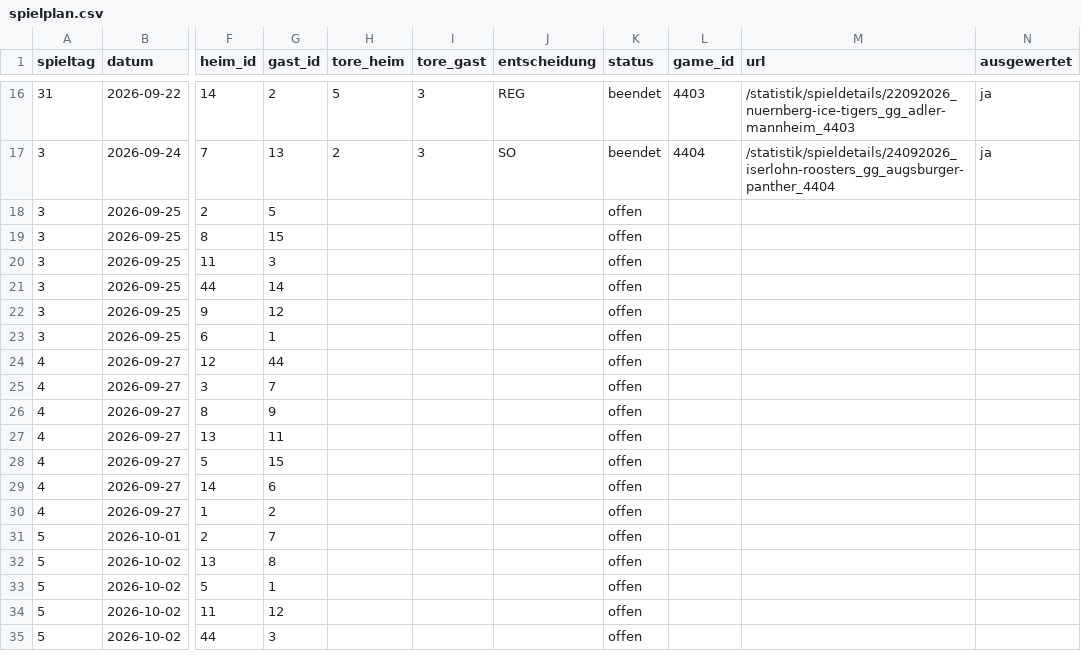
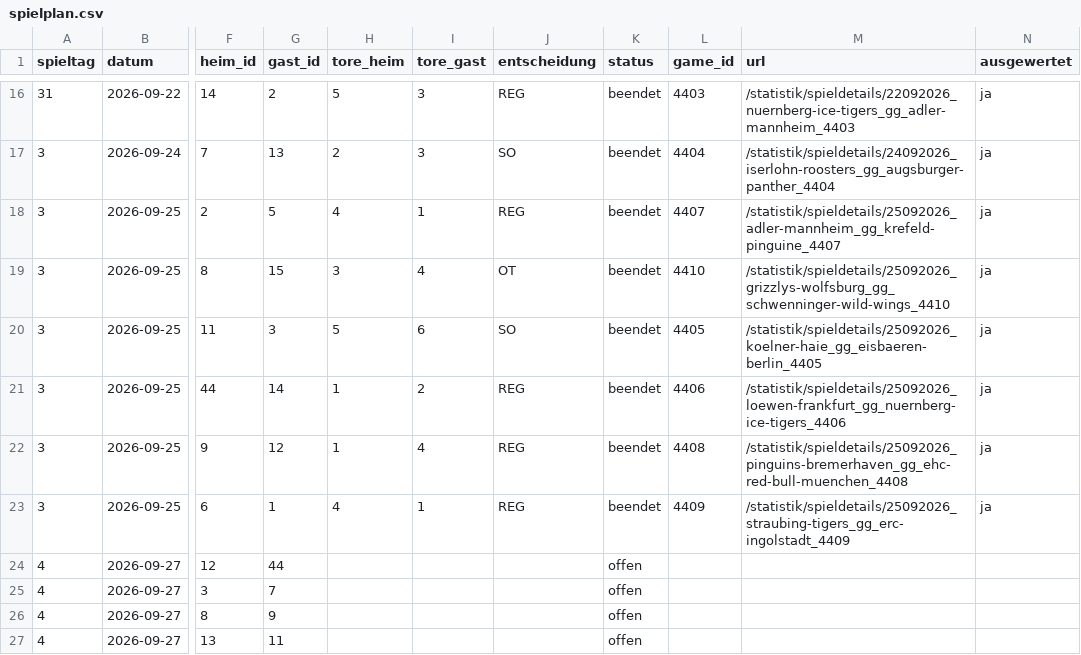
Before and after one commit to machi239/del-fantasy, a CSV file: data/spielplan.csv, drawn as a sheet; only a part is shown, gaps mark what is left out; the shorter side is filled out with more unchanged rows; the diff names each change by its address in the sheet, - before the commit and + after, or states it on an @@ line.

```diff
--- a/data/spielplan.csv
+++ b/data/spielplan.csv
-H18 (tore_heim): (empty)
+H18 (tore_heim): 4
-I18 (tore_gast): (empty)
+I18 (tore_gast): 1
-J18 (entscheidung): (empty)
+J18 (entscheidung): REG
-K18:K23 (status): offen
+K18:K23 (status): beendet
-L18 (game_id): (empty)
+L18 (game_id): 4407
-M18 (url): (empty)
+M18 (url): /statistik/spieldetails/25092026_adler-mannheim_gg_krefeld-pinguine_4407
-N18:N23 (ausgewertet): (empty)
+N18:N23 (ausgewertet): ja
-H19 (tore_heim): (empty)
+H19 (tore_heim): 3
-I19 (tore_gast): (empty)
+I19 (tore_gast): 4
-J19 (entscheidung): (empty)
+J19 (entscheidung): OT
-L19 (game_id): (empty)
+L19 (game_id): 4410
-M19 (url): (empty)
+M19 (url): /statistik/spieldetails/25092026_grizzlys-wolfsburg_gg_schwenninger-wild-wings_4410
-H20 (tore_heim): (empty)
+H20 (tore_heim): 5
-I20 (tore_gast): (empty)
+I20 (tore_gast): 6
-J20 (entscheidung): (empty)
+J20 (entscheidung): SO
-L20 (game_id): (empty)
+L20 (game_id): 4405
-M20 (url): (empty)
+M20 (url): /statistik/spieldetails/25092026_koelner-haie_gg_eisbaeren-berlin_4405
-H21:H22 (tore_heim): (empty)
+H21:H22 (tore_heim): 1
-I21 (tore_gast): (empty)
+I21 (tore_gast): 2
-J21:J23 (entscheidung): (empty)
+J21:J23 (entscheidung): REG
-L21 (game_id): (empty)
+L21 (game_id): 4406
-M21 (url): (empty)
+M21 (url): /statistik/spieldetails/25092026_loewen-frankfurt_gg_nuernberg-ice-tigers_4406
-I22 (tore_gast): (empty)
+I22 (tore_gast): 4
-L22 (game_id): (empty)
+L22 (game_id): 4408
-M22 (url): (empty)
+M22 (url): /statistik/spieldetails/25092026_pinguins-bremerhaven_gg_ehc-red-bull-muenchen_4408
-H23 (tore_heim): (empty)
+H23 (tore_heim): 4
-I23 (tore_gast): (empty)
+I23 (tore_gast): 1
-L23 (game_id): (empty)
+L23 (game_id): 4409
-M23 (url): (empty)
+M23 (url): /statistik/spieldetails/25092026_straubing-tigers_gg_erc-ingolstadt_4409
```
Also changed, not shown: data/abgleich.csv, data/matrix.csv, 1 other file.
